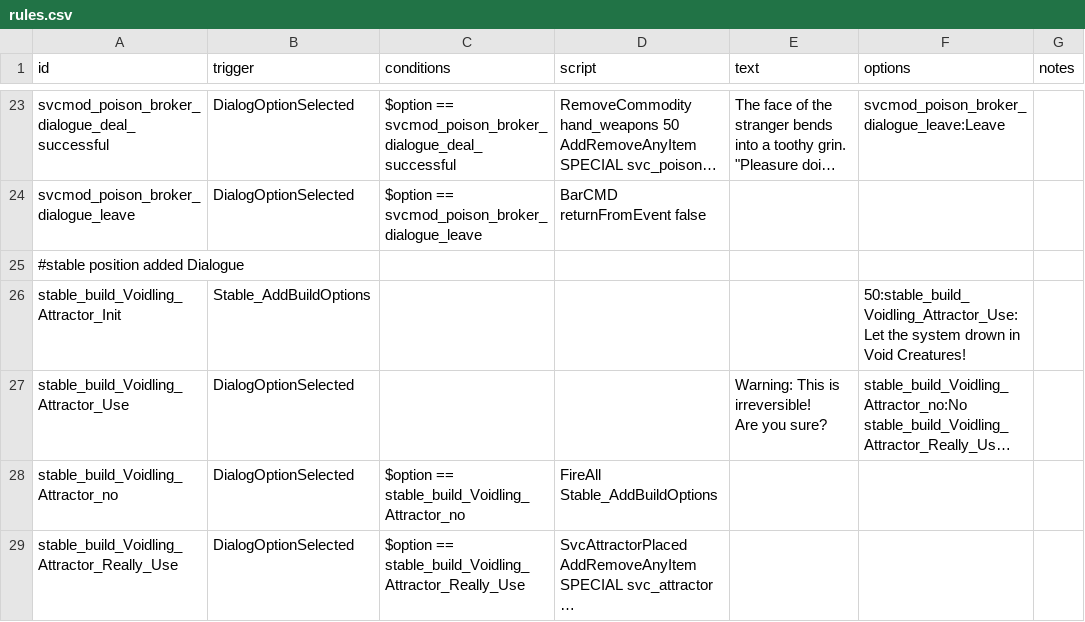
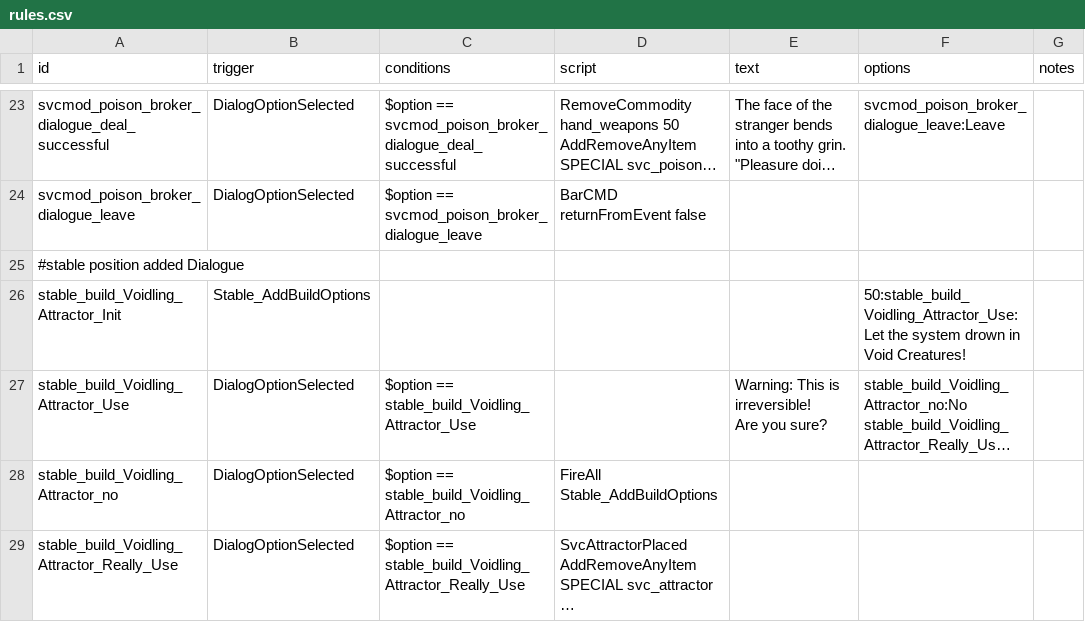
Before and after one commit to DesperatePeter/starsector-symbiotic-void-creatures, a CSV file: data/campaign/rules.csv, drawn as a sheet; only a part is shown, gaps mark what is left out; long unchanged cells end in …; the diff names each change by its address in the sheet, - before the commit and + after, or states it on an @@ line.

Commit message:
Update rules.csv

```diff
--- a/data/campaign/rules.csv
+++ b/data/campaign/rules.csv
-C27 (conditions): (empty)
+C27 (conditions): $option == stable_build_Voidling_Attractor_Use
```
